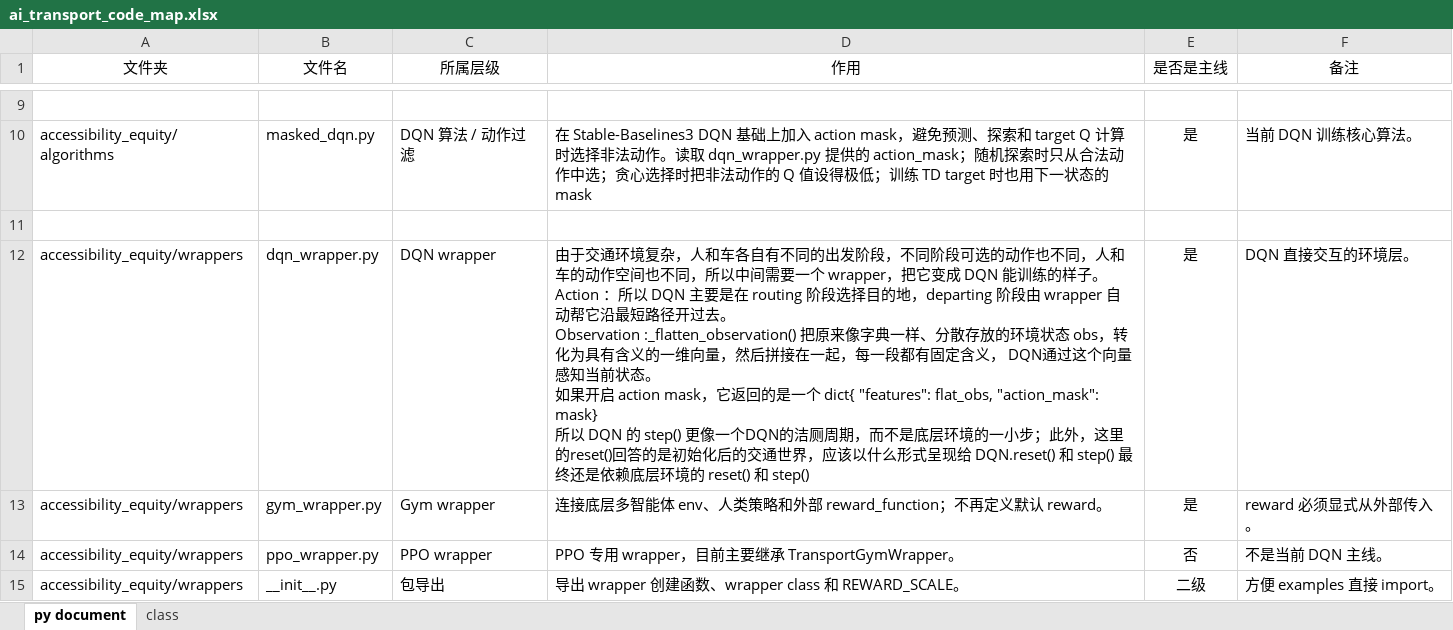
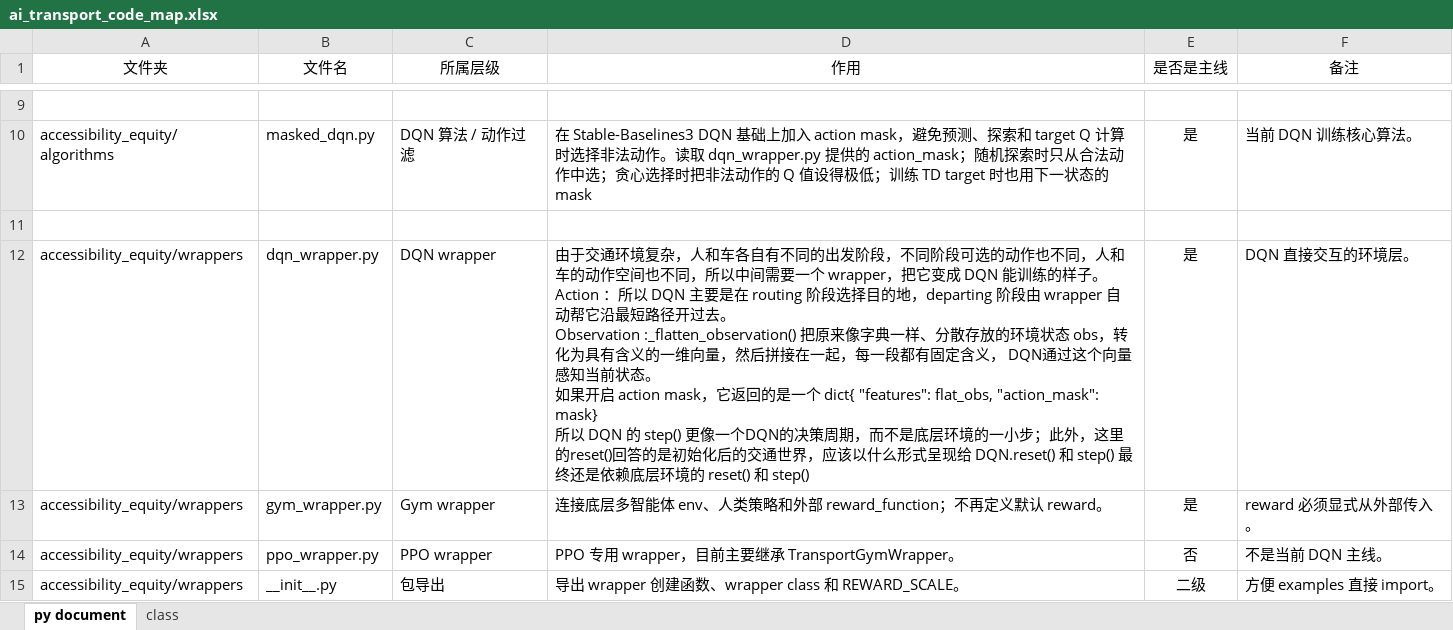
Before and after one commit to mensch72/ai_transport, an Excel workbook: docs/ai_transport_code_map.xlsx, sheet py document, drawn as a sheet; only a part is shown, gaps mark what is left out; values as stored, in another font and other column widths than the file's, no borders; the diff names each change by its address in the sheet, - before the commit and + after, or states it on an @@ line.

Commit message:
update documents.

```diff
--- a/docs/ai_transport_code_map.xlsx (sheet py document)
+++ b/docs/ai_transport_code_map.xlsx (sheet py document)
-D12 (作用): …一个DQN的洁厕周期，而…
+D12 (作用): …一个DQN的决策周期，而…
```
Also changed, not shown: 2 other files.
